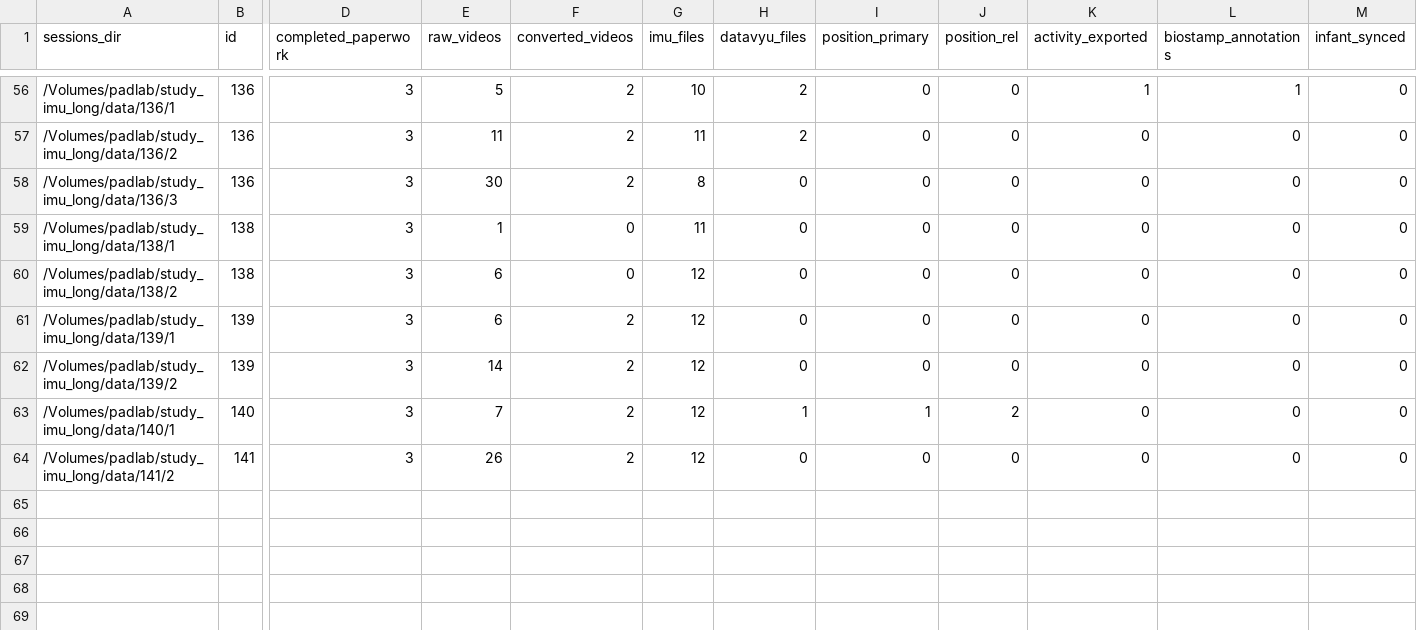
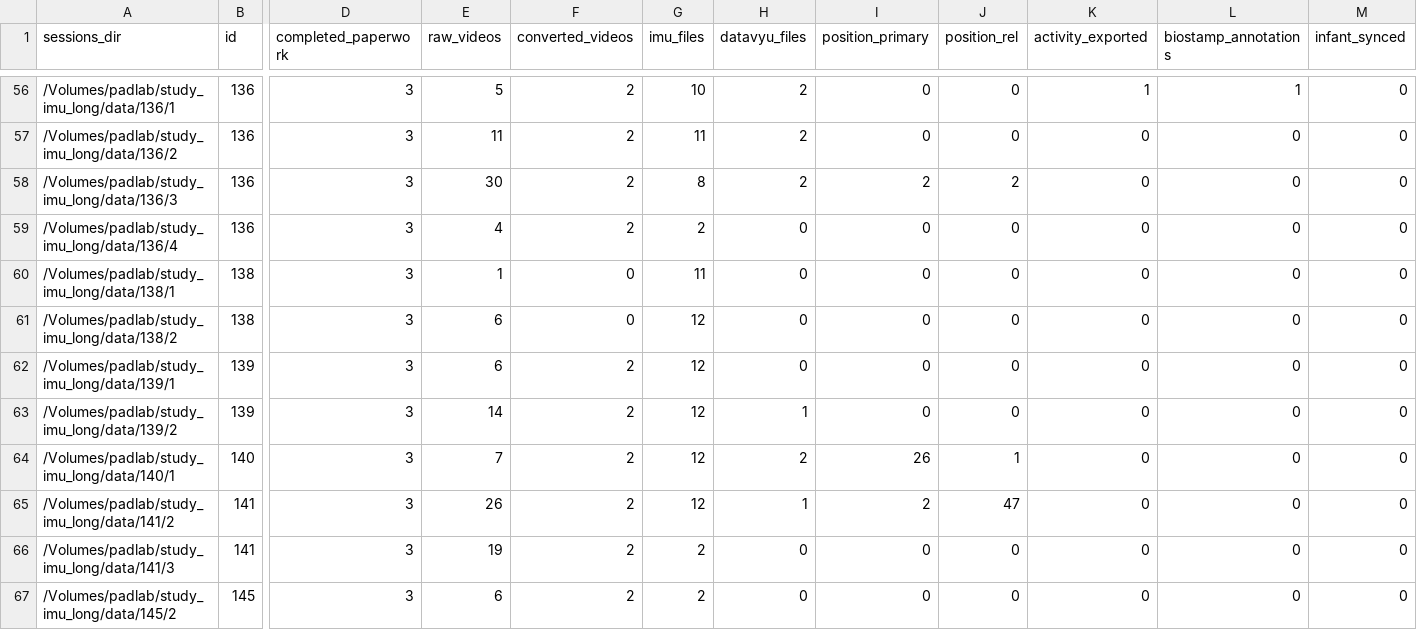
Before and after one commit to JohnFranchak/imu_long, a CSV file: project_status/project_dashboard.csv, drawn as a sheet; only a part is shown, gaps mark what is left out; addresses are those after the commit; rows hold the shown columns only; the diff covers the shown part only; the diff names each change by its address in the sheet, - before the commit and + after, or states it on an @@ line.

```diff
--- a/project_status/project_dashboard.csv
+++ b/project_status/project_dashboard.csv
-H58 (datavyu_files): 0
+H58 (datavyu_files): 2
-I58 (position_primary): 0
+I58 (position_primary): 2
-J58 (position_rel): 0
+J58 (position_rel): 2
+row 59: /Volumes/padlab/study_imu_long/data/136/4 | 136 | 3 | 4 | 2 | 2 | 0 | 0 | 0 | 0 | 0 | 0
-H63 (datavyu_files): 0
+H63 (datavyu_files): 1
-H64 (datavyu_files): 1
+H64 (datavyu_files): 2
-I64 (position_primary): 1
+I64 (position_primary): 26
-J64 (position_rel): 2
+J64 (position_rel): 1
-H65 (datavyu_files): 0
+H65 (datavyu_files): 1
-I65 (position_primary): 0
+I65 (position_primary): 2
-J65 (position_rel): 0
+J65 (position_rel): 47
+row 66: /Volumes/padlab/study_imu_long/data/141/3 | 141 | 3 | 19 | 2 | 2 | 0 | 0 | 0 | 0 | 0 | 0
+row 67: /Volumes/padlab/study_imu_long/data/145/2 | 145 | 3 | 6 | 2 | 2 | 0 | 0 | 0 | 0 | 0 | 0
```
Also changed, not shown: 16 edited cells elsewhere in this file, 2 other files.
